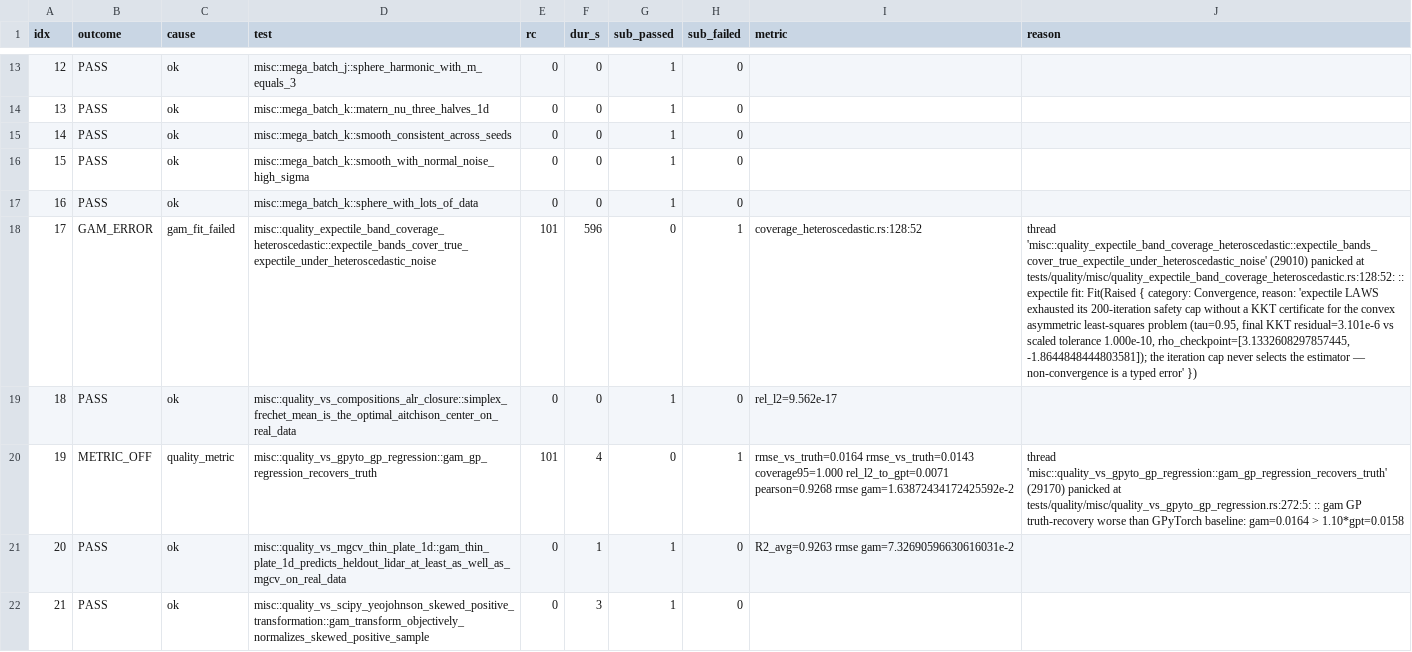
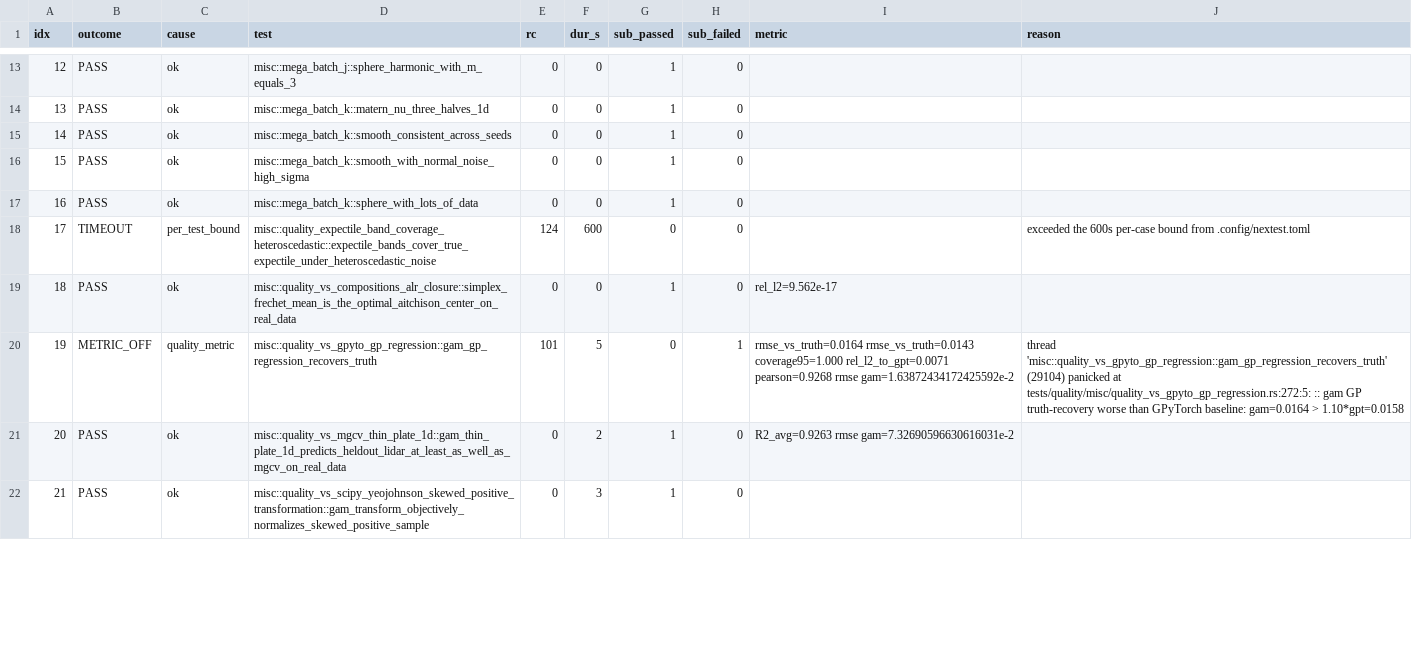
Before and after one commit to HomunculusLabs/gam, a TSV file: bench/gha_results/reference-quality/quality_results.tsv, drawn as a sheet; only a part is shown, gaps mark what is left out; the diff covers the shown part only; the diff names each change by its address in the sheet, - before the commit and + after, or states it on an @@ line.

```diff
--- a/bench/gha_results/reference-quality/quality_results.tsv
+++ b/bench/gha_results/reference-quality/quality_results.tsv
-B18 (outcome): GAM_ERROR
+B18 (outcome): TIMEOUT
-C18 (cause): gam_fit_failed
+C18 (cause): per_test_bound
-E18 (rc): 101
+E18 (rc): 124
-F18 (dur_s): 596
+F18 (dur_s): 600
-H18 (sub_failed): 1
+H18 (sub_failed): 0
-I18 (metric): coverage_heteroscedastic.rs:128:52
+I18 (metric): (empty)
-J18 (reason): thread 'misc::quality_expectile_band_coverage_heteroscedastic::expectile_bands_cover_true_expectile_under_heteroscedastic_noise' (29010) panicked at tests/quality/misc/quality_expectile_band_coverage_heteroscedastic.rs:128:52: :: expectile fit: Fit(Raised { category: Convergence, reason: 'expectile LAWS exhausted its 200-iteration safety cap without a KKT certificate for the convex asymmetric least-squares problem (tau=0.95, final KKT residual=3.101e-6 vs scaled tolerance 1.000e-10, rho_checkpoint=[3.1332608297857445, -1.8644848444803581]); the iteration cap never selects the estimator — non-convergence is a typed error' })
+J18 (reason): exceeded the 600s per-case bound from .config/nextest.toml
-F20 (dur_s): 4
+F20 (dur_s): 5
-J20 (reason): thread 'misc::quality_vs_gpyto_gp_regression::gam_gp_regression_recovers_truth' (29170) panicked at…
+J20 (reason): thread 'misc::quality_vs_gpyto_gp_regression::gam_gp_regression_recovers_truth' (29104) panicked at…
-F21 (dur_s): 1
+F21 (dur_s): 2
```
Also changed, not shown: 138 edited cells elsewhere in this file, 3 other files.
